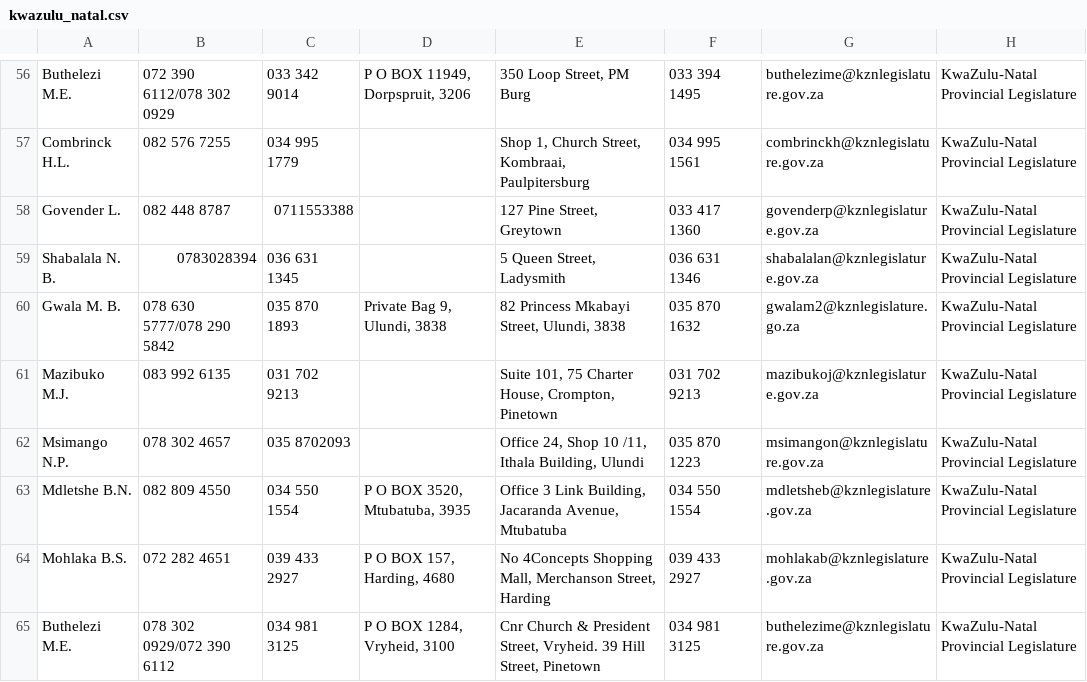
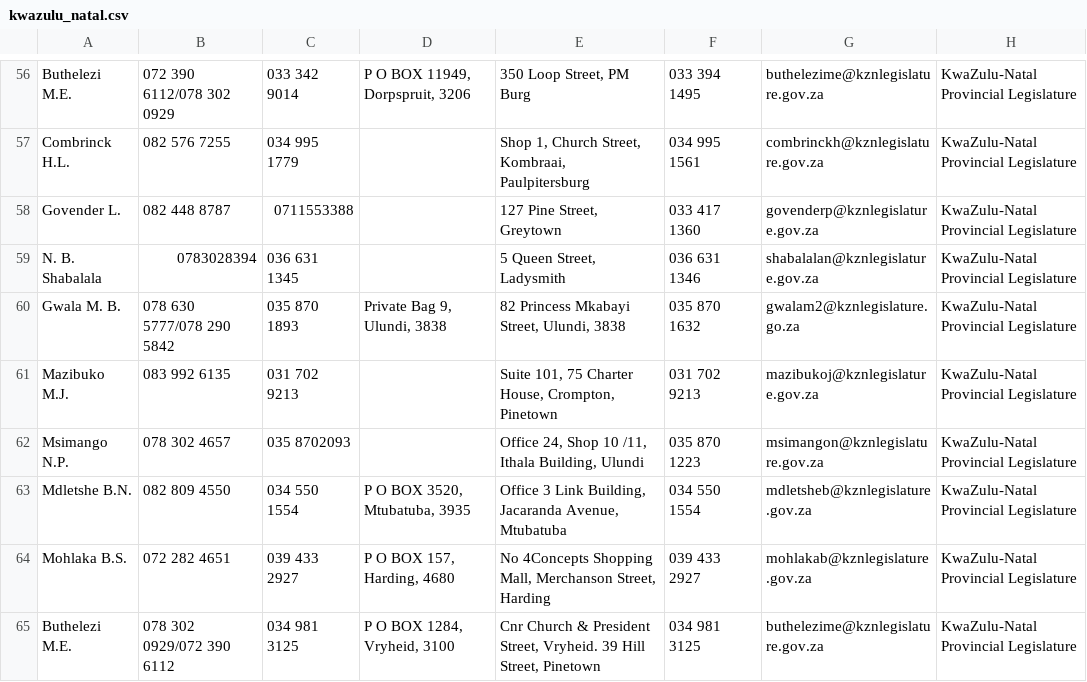
Before and after one commit to mysociety/pombola, a CSV file: pombola/south_africa/data/legislature_members/kwazulu_natal.csv, drawn as a sheet; only a part is shown, gaps mark what is left out; the diff names each change by its address in the sheet, - before the commit and + after, or states it on an @@ line.

```diff
--- a/pombola/south_africa/data/legislature_members/kwazulu_natal.csv
+++ b/pombola/south_africa/data/legislature_members/kwazulu_natal.csv
-A59: Shabalala N. B.
+A59: N. B. Shabalala
```
Also changed, not shown: 2 other files.
